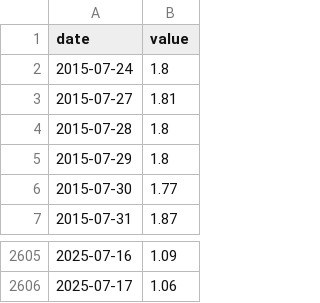
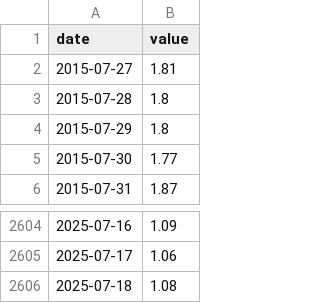
Before and after one commit to pkgit123/fred-economic-dashboard, a CSV file: data/AAA10Y.csv, drawn as a sheet; only a part is shown, gaps mark what is left out.

```diff
--- a/data/AAA10Y.csv
+++ b/data/AAA10Y.csv
@@ -1,3 +1,2 @@
 date,value
-2015-07-24,1.8
 2015-07-27,1.81
@@ -2606 +2605,2 @@ date,value
 2025-07-17,1.06
+2025-07-18,1.08
```
Also changed, not shown: data/BAA10Y.csv, data/BAMLH0A0HYM2.csv, 2 other files.
